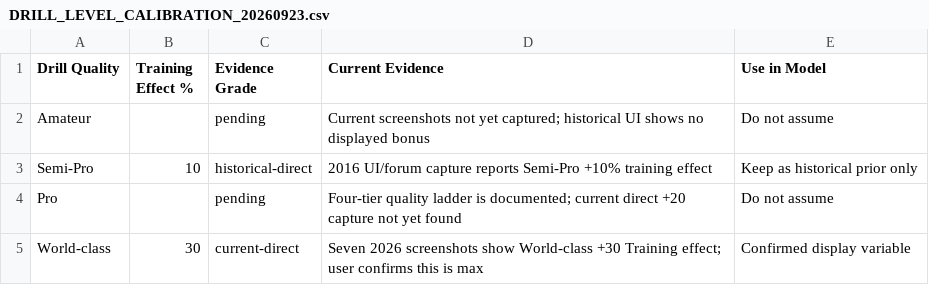
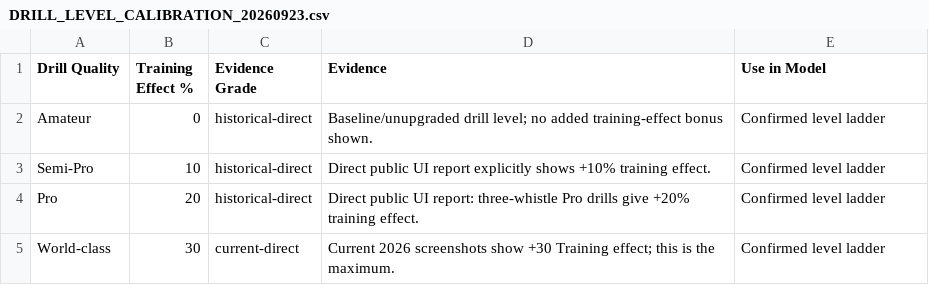
Before and after one commit to PayloadGuard-PLG/AIntegrity-Squad-Optimiser, a CSV file: calibration/drills/DRILL_LEVEL_CALIBRATION_20260923.csv, drawn as a sheet.

Commit message:
data: complete drill quality effect ladder

```diff
--- a/calibration/drills/DRILL_LEVEL_CALIBRATION_20260923.csv
+++ b/calibration/drills/DRILL_LEVEL_CALIBRATION_20260923.csv
@@ -1,5 +1,5 @@
-Drill Quality,Training Effect %,Evidence Grade,Current Evidence,Use in Model
-Amateur,,pending,"Current screenshots not yet captured; historical UI shows no displayed bonus",Do not assume
-Semi-Pro,10,historical-direct,"2016 UI/forum capture reports Semi-Pro +10% training effect",Keep as historical prior only
-Pro,,pending,"Four-tier quality ladder is documented; current direct +20 capture not yet found",Do not assume
-World-class,30,current-direct,"Seven 2026 screenshots show World-class +30 Training effect; user confirms this is max",Confirmed display variable
+Drill Quality,Training Effect %,Evidence Grade,Evidence,Use in Model
+Amateur,0,historical-direct,Baseline/unupgraded drill level; no added training-effect bonus shown.,Confirmed level ladder
+Semi-Pro,10,historical-direct,Direct public UI report explicitly shows +10% training effect.,Confirmed level ladder
+Pro,20,historical-direct,Direct public UI report: three-whistle Pro drills give +20% training effect.,Confirmed level ladder
+World-class,30,current-direct,Current 2026 screenshots show +30 Training effect; this is the maximum.,Confirmed level ladder
```
